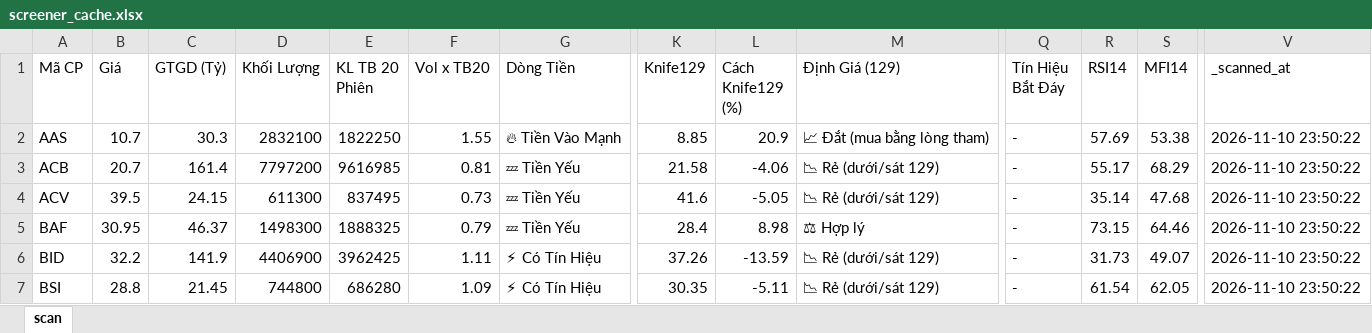
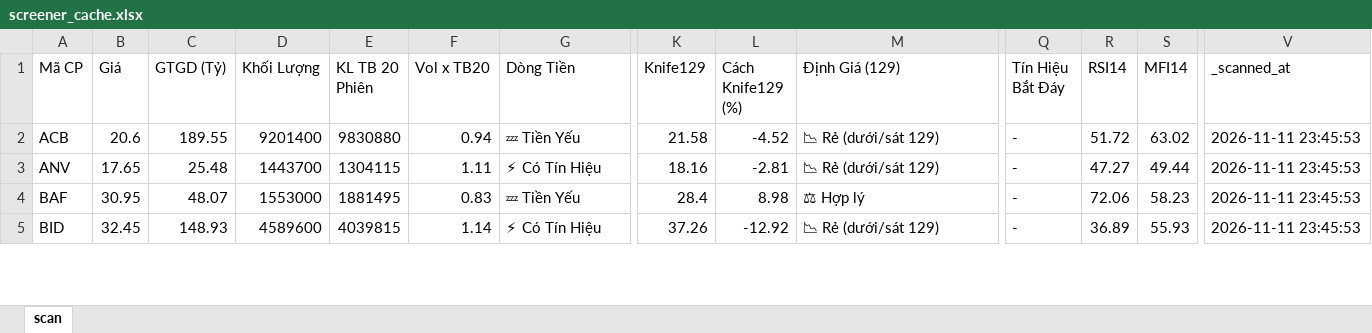
Before and after one commit to nnnhutien-cpu/Fairy-stock, an Excel workbook: screener_cache.xlsx, sheet scan, drawn as a sheet; only a part is shown, gaps mark what is left out; values as stored, in another font and other column widths than the file's, no borders; removed rows and columns are numbered as before the commit, all else as after; rows hold the shown columns only; the diff covers the shown part only; the diff names each change by its address in the sheet, - before the commit and + after, or states it on an @@ line.

```diff
--- a/screener_cache.xlsx (sheet scan)
+++ b/screener_cache.xlsx (sheet scan)
-row 2: AAS | 10.7 | 30.3 | 2832100 | 1822250 | 1.55 | 🔥 Tiền Vào Mạnh | 8.85 | 20.9 | 📈 Đắt (mua bằng lòng tham) | - | 57.69 | 53.38 | 2026-11-10 23:50:22
-B2 (Giá): 20.7
+B2 (Giá): 20.6
-C2 (GTGD (Tỷ)): 161.4
+C2 (GTGD (Tỷ)): 189.55
-D2 (Khối Lượng): 7797200
+D2 (Khối Lượng): 9201400
-E2 (KL TB 20 Phiên): 9616985
+E2 (KL TB 20 Phiên): 9830880
-F2 (Vol x TB20): 0.81
+F2 (Vol x TB20): 0.94
-L2 (Cách Knife129 (%)): -4.06
+L2 (Cách Knife129 (%)): -4.52
-R2 (RSI14): 55.17
+R2 (RSI14): 51.72
-S2 (MFI14): 68.29
+S2 (MFI14): 63.02
-V2 (_scanned_at): 2026-11-10 23:50:22
+V2 (_scanned_at): 2026-11-11 23:45:53
-row 4: ACV | 39.5 | 24.15 | 611300 | 837495 | 0.73 | 💤 Tiền Yếu | 41.6 | -5.05 | 📉 Rẻ (dưới/sát 129) | - | 35.14 | 47.68 | 2026-11-10 23:50:22
+row 3: ANV | 17.65 | 25.48 | 1443700 | 1304115 | 1.11 | ⚡ Có Tín Hiệu | 18.16 | -2.81 | 📉 Rẻ (dưới/sát 129) | - | 47.27 | 49.44 | 2026-11-11 23:45:53
-C4 (GTGD (Tỷ)): 46.37
+C4 (GTGD (Tỷ)): 48.07
-D4 (Khối Lượng): 1498300
+D4 (Khối Lượng): 1553000
-E4 (KL TB 20 Phiên): 1888325
+E4 (KL TB 20 Phiên): 1881495
-F4 (Vol x TB20): 0.79
+F4 (Vol x TB20): 0.83
-R4 (RSI14): 73.15
+R4 (RSI14): 72.06
-S4 (MFI14): 64.46
+S4 (MFI14): 58.23
-V4:V5 (_scanned_at): 2026-11-10 23:50:22
+V4:V5 (_scanned_at): 2026-11-11 23:45:53
-B5 (Giá): 32.2
+B5 (Giá): 32.45
-C5 (GTGD (Tỷ)): 141.9
+C5 (GTGD (Tỷ)): 148.93
-D5 (Khối Lượng): 4406900
+D5 (Khối Lượng): 4589600
-E5 (KL TB 20 Phiên): 3962425
+E5 (KL TB 20 Phiên): 4039815
-F5 (Vol x TB20): 1.11
+F5 (Vol x TB20): 1.14
-L5 (Cách Knife129 (%)): -13.59
+L5 (Cách Knife129 (%)): -12.92
-R5 (RSI14): 31.73
+R5 (RSI14): 36.89
-S5 (MFI14): 49.07
+S5 (MFI14): 55.93
-row 7: BSI | 28.8 | 21.45 | 744800 | 686280 | 1.09 | ⚡ Có Tín Hiệu | 30.35 | -5.11 | 📉 Rẻ (dưới/sát 129) | - | 61.54 | 62.05 | 2026-11-10 23:50:22
```
Also changed, not shown: 13 removed rows and 839 edited cells elsewhere in this sheet.
